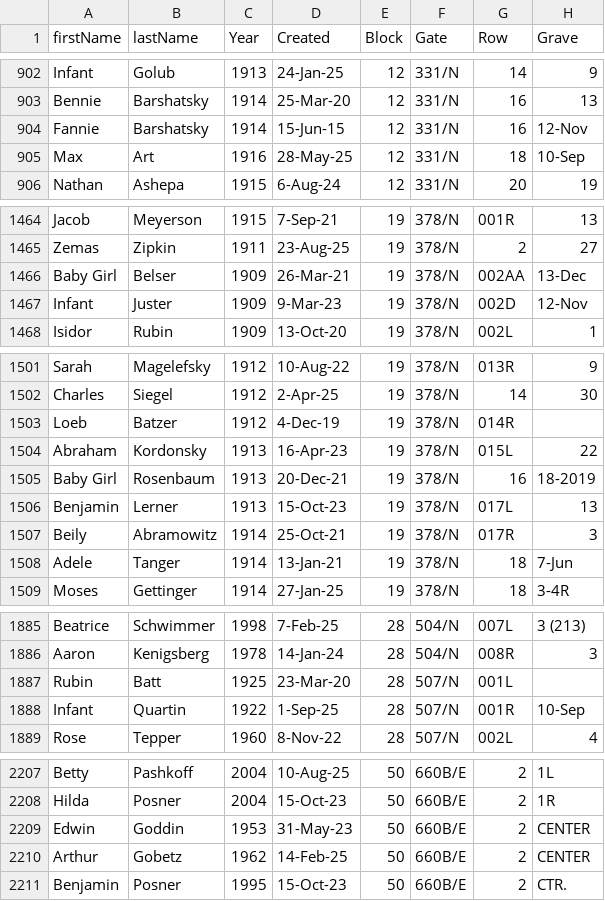
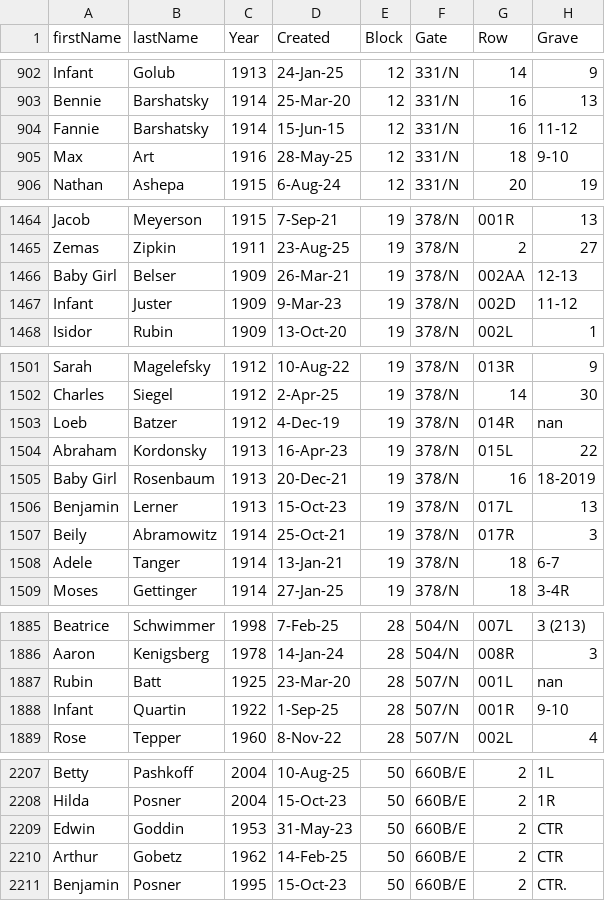
Before and after one commit to markrlondon/Old-Montefiore-Cemetery, a CSV file: requests.csv, drawn as a sheet; only a part is shown, gaps mark what is left out; the diff covers the shown part only.

```diff
--- a/requests.csv
+++ b/requests.csv
@@ -903,4 +903,4 @@ Infant,Golub,1913,24-Jan-25,12,331/N,14,9
 Bennie,Barshatsky,1914,25-Mar-20,12,331/N,16,13
-Fannie,Barshatsky,1914,15-Jun-15,12,331/N,16,12-Nov
-Max,Art,1916,28-May-25,12,331/N,18,10-Sep
+Fannie,Barshatsky,1914,15-Jun-15,12,331/N,16,11-12
+Max,Art,1916,28-May-25,12,331/N,18,9-10
 Nathan,Ashepa,1915,6-Aug-24,12,331/N,20,19
@@ -1465,4 +1465,4 @@ Jacob,Meyerson,1915,7-Sep-21,19,378/N,001R,13
 Zemas,Zipkin,1911,23-Aug-25,19,378/N,2,27
-Baby Girl,Belser,1909,26-Mar-21,19,378/N,002AA,13-Dec
-Infant,Juster,1909,9-Mar-23,19,378/N,002D,12-Nov
+Baby Girl,Belser,1909,26-Mar-21,19,378/N,002AA,12-13
+Infant,Juster,1909,9-Mar-23,19,378/N,002D,11-12
 Isidor,Rubin,1909,13-Oct-20,19,378/N,002L,1
@@ -1502,3 +1502,3 @@ Sarah,Magelefsky,1912,10-Aug-22,19,378/N,013R,9
 Charles,Siegel,1912,2-Apr-25,19,378/N,14,30
-Loeb,Batzer,1912,4-Dec-19,19,378/N,014R,
+Loeb,Batzer,1912,4-Dec-19,19,378/N,014R,nan
 Abraham,Kordonsky,1913,16-Apr-23,19,378/N,015L,22
@@ -1507,3 +1507,3 @@ Benjamin,Lerner,1913,15-Oct-23,19,378/N,017L,13
 Beily,Abramowitz,1914,25-Oct-21,19,378/N,017R,3
-Adele,Tanger,1914,13-Jan-21,19,378/N,18,7-Jun
+Adele,Tanger,1914,13-Jan-21,19,378/N,18,6-7
 Moses,Gettinger,1914,27-Jan-25,19,378/N,18,3-4R
@@ -1886,4 +1886,4 @@ Beatrice,Schwimmer,1998,7-Feb-25,28,504/N,007L,3 (213)
 Aaron,Kenigsberg,1978,14-Jan-24,28,504/N,008R,3
-Rubin,Batt,1925,23-Mar-20,28,507/N,001L,
-Infant,Quartin,1922,1-Sep-25,28,507/N,001R,10-Sep
+Rubin,Batt,1925,23-Mar-20,28,507/N,001L,nan
+Infant,Quartin,1922,1-Sep-25,28,507/N,001R,9-10
 Rose,Tepper,1960,8-Nov-22,28,507/N,002L,4
@@ -2208,4 +2208,4 @@ Betty,Pashkoff,2004,10-Aug-25,50,660B/E,2,1L
 Hilda,Posner,2004,15-Oct-23,50,660B/E,2,1R
-Edwin,Goddin,1953,31-May-23,50,660B/E,2,CENTER
-Arthur,Gobetz,1962,14-Feb-25,50,660B/E,2,CENTER
+Edwin,Goddin,1953,31-May-23,50,660B/E,2,CTR
+Arthur,Gobetz,1962,14-Feb-25,50,660B/E,2,CTR
 Benjamin,Posner,1995,15-Oct-23,50,660B/E,2,CTR.
```
Also changed, not shown: 93 edited cells elsewhere in this file.
